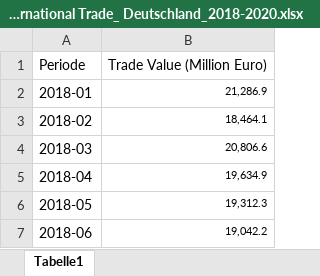
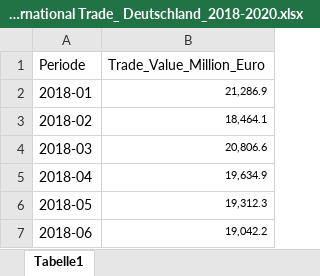
Before and after one commit to wklausing/sca_case_study, an Excel workbook: data/International Trade_ Deutschland_2018-2020.xlsx, sheet Tabelle1, drawn as a sheet; only a part is shown; values as stored, in another font and other column widths than the file's, no borders; the diff names each change by its address in the sheet, - before the commit and + after, or states it on an @@ line.

```diff
--- a/data/International Trade_ Deutschland_2018-2020.xlsx (sheet Tabelle1)
+++ b/data/International Trade_ Deutschland_2018-2020.xlsx (sheet Tabelle1)
-B1: Trade Value (Million Euro)
+B1: Trade_Value_Million_Euro
```
Also changed, not shown: 1 other file.
